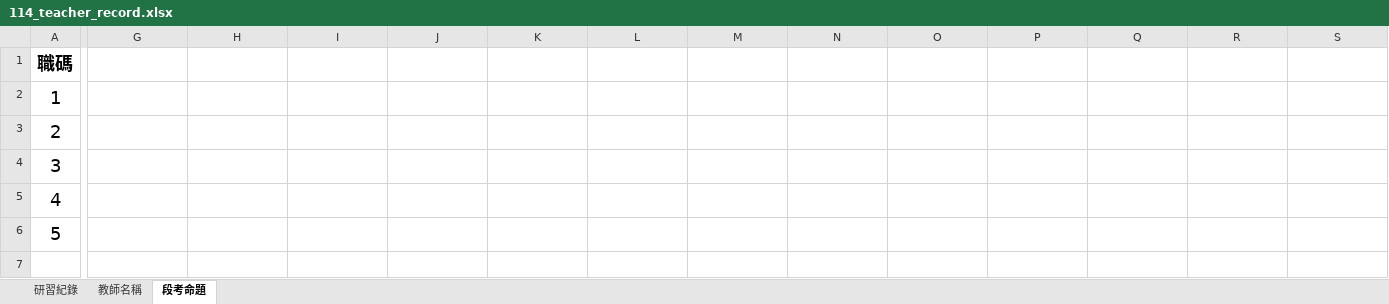
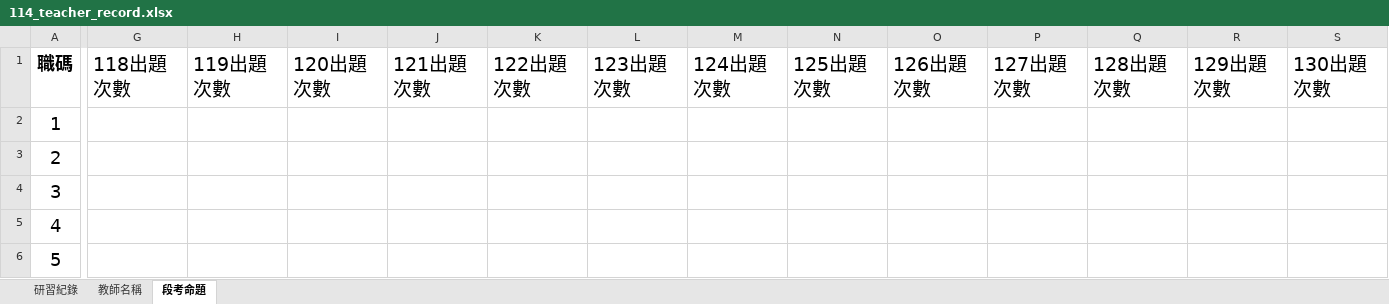
Before and after one commit to purgeof/mathseminar, an Excel workbook: 114_teacher_record.xlsx, sheet 段考命題, drawn as a sheet; only a part is shown, gaps mark what is left out; values as stored, in another font and other column widths than the file's, no borders; the diff covers the shown part only; the diff names each change by its address in the sheet, - before the commit and + after, or states it on an @@ line.

Commit message:
Add files via upload

```diff
--- a/114_teacher_record.xlsx (sheet 段考命題)
+++ b/114_teacher_record.xlsx (sheet 段考命題)
-G1: (empty)
+G1: 118出題次數
-H1: (empty)
+H1: 119出題次數
-I1: (empty)
+I1: 120出題次數
-J1: (empty)
+J1: 121出題次數
-K1: (empty)
+K1: 122出題次數
-L1: (empty)
+L1: 123出題次數
-M1: (empty)
+M1: 124出題次數
-N1: (empty)
+N1: 125出題次數
-O1: (empty)
+O1: 126出題次數
-P1: (empty)
+P1: 127出題次數
-Q1: (empty)
+Q1: 128出題次數
-R1: (empty)
+R1: 129出題次數
-S1: (empty)
+S1: 130出題次數
```
Also changed, not shown: 20 edited cells elsewhere in this sheet.
